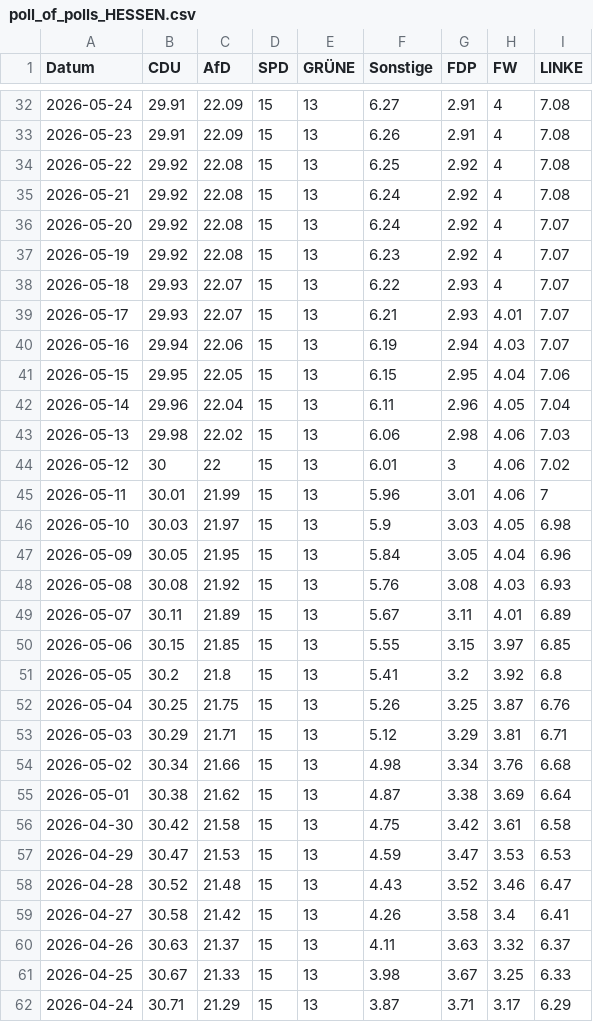
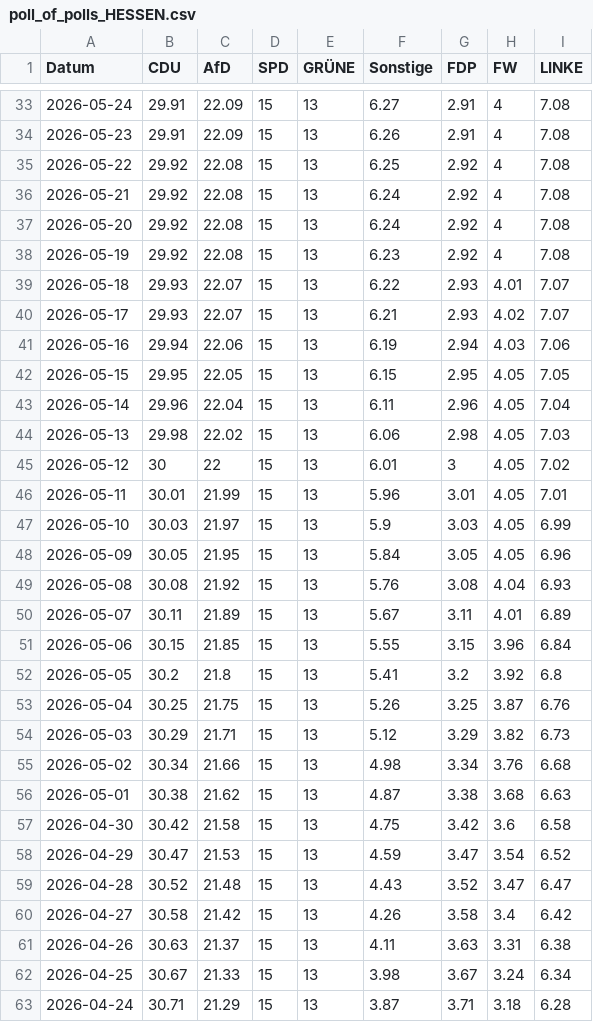
Before and after one commit to Cacauu/2025_ddj_wahlen_data, a CSV file: data/poll_of_polls_HESSEN.csv, drawn as a sheet; only a part is shown, gaps mark what is left out; the diff covers the shown part only.

```diff
--- a/data/poll_of_polls_HESSEN.csv
+++ b/data/poll_of_polls_HESSEN.csv
@@ -35,28 +36,28 @@ Datum,CDU,AfD,SPD,GRÜNE,Sonstige,FDP,FW,LINKE
 2026-05-21,29.92,22.08,15,13,6.24,2.92,4,7.08
-2026-05-20,29.92,22.08,15,13,6.24,2.92,4,7.07
-2026-05-19,29.92,22.08,15,13,6.23,2.92,4,7.07
-2026-05-18,29.93,22.07,15,13,6.22,2.93,4,7.07
-2026-05-17,29.93,22.07,15,13,6.21,2.93,4.01,7.07
-2026-05-16,29.94,22.06,15,13,6.19,2.94,4.03,7.07
-2026-05-15,29.95,22.05,15,13,6.15,2.95,4.04,7.06
+2026-05-20,29.92,22.08,15,13,6.24,2.92,4,7.08
+2026-05-19,29.92,22.08,15,13,6.23,2.92,4,7.08
+2026-05-18,29.93,22.07,15,13,6.22,2.93,4.01,7.07
+2026-05-17,29.93,22.07,15,13,6.21,2.93,4.02,7.07
+2026-05-16,29.94,22.06,15,13,6.19,2.94,4.03,7.06
+2026-05-15,29.95,22.05,15,13,6.15,2.95,4.05,7.05
 2026-05-14,29.96,22.04,15,13,6.11,2.96,4.05,7.04
-2026-05-13,29.98,22.02,15,13,6.06,2.98,4.06,7.03
-2026-05-12,30,22,15,13,6.01,3,4.06,7.02
-2026-05-11,30.01,21.99,15,13,5.96,3.01,4.06,7
-2026-05-10,30.03,21.97,15,13,5.9,3.03,4.05,6.98
-2026-05-09,30.05,21.95,15,13,5.84,3.05,4.04,6.96
-2026-05-08,30.08,21.92,15,13,5.76,3.08,4.03,6.93
+2026-05-13,29.98,22.02,15,13,6.06,2.98,4.05,7.03
+2026-05-12,30,22,15,13,6.01,3,4.05,7.02
+2026-05-11,30.01,21.99,15,13,5.96,3.01,4.05,7.01
+2026-05-10,30.03,21.97,15,13,5.9,3.03,4.05,6.99
+2026-05-09,30.05,21.95,15,13,5.84,3.05,4.05,6.96
+2026-05-08,30.08,21.92,15,13,5.76,3.08,4.04,6.93
 2026-05-07,30.11,21.89,15,13,5.67,3.11,4.01,6.89
-2026-05-06,30.15,21.85,15,13,5.55,3.15,3.97,6.85
+2026-05-06,30.15,21.85,15,13,5.55,3.15,3.96,6.84
 2026-05-05,30.2,21.8,15,13,5.41,3.2,3.92,6.8
 2026-05-04,30.25,21.75,15,13,5.26,3.25,3.87,6.76
-2026-05-03,30.29,21.71,15,13,5.12,3.29,3.81,6.71
+2026-05-03,30.29,21.71,15,13,5.12,3.29,3.82,6.73
 2026-05-02,30.34,21.66,15,13,4.98,3.34,3.76,6.68
-2026-05-01,30.38,21.62,15,13,4.87,3.38,3.69,6.64
-2026-04-30,30.42,21.58,15,13,4.75,3.42,3.61,6.58
-2026-04-29,30.47,21.53,15,13,4.59,3.47,3.53,6.53
-2026-04-28,30.52,21.48,15,13,4.43,3.52,3.46,6.47
-2026-04-27,30.58,21.42,15,13,4.26,3.58,3.4,6.41
-2026-04-26,30.63,21.37,15,13,4.11,3.63,3.32,6.37
-2026-04-25,30.67,21.33,15,13,3.98,3.67,3.25,6.33
-2026-04-24,30.71,21.29,15,13,3.87,3.71,3.17,6.29
+2026-05-01,30.38,21.62,15,13,4.87,3.38,3.68,6.63
+2026-04-30,30.42,21.58,15,13,4.75,3.42,3.6,6.58
+2026-04-29,30.47,21.53,15,13,4.59,3.47,3.54,6.52
+2026-04-28,30.52,21.48,15,13,4.43,3.52,3.47,6.47
+2026-04-27,30.58,21.42,15,13,4.26,3.58,3.4,6.42
+2026-04-26,30.63,21.37,15,13,4.11,3.63,3.31,6.38
+2026-04-25,30.67,21.33,15,13,3.98,3.67,3.24,6.34
+2026-04-24,30.71,21.29,15,13,3.87,3.71,3.18,6.28
```
Also changed, not shown: 1 added row and 89 edited cells elsewhere in this file, data/poll_of_polls_BADEN_WURTTEMBERG.csv, data/poll_of_polls_BAYERN.csv, 3 other files.
